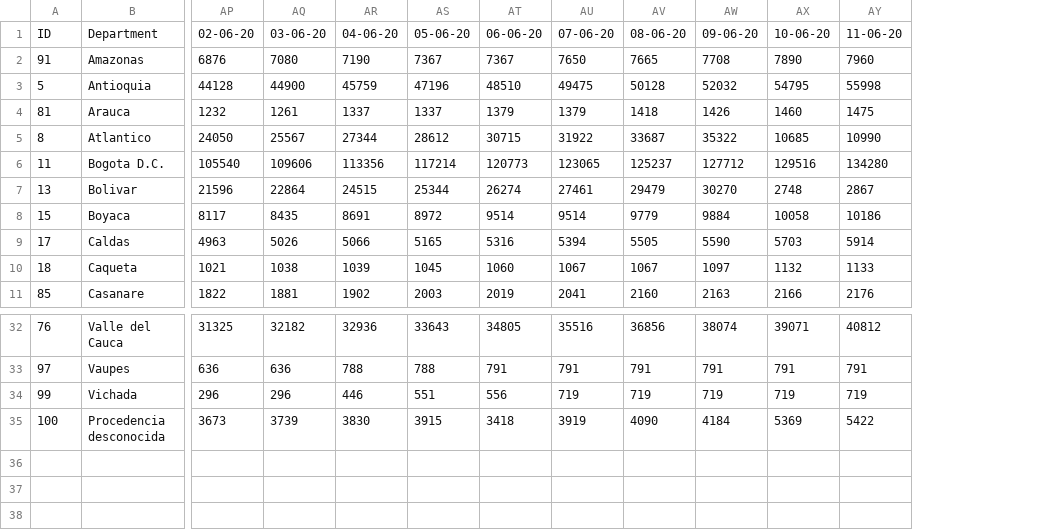
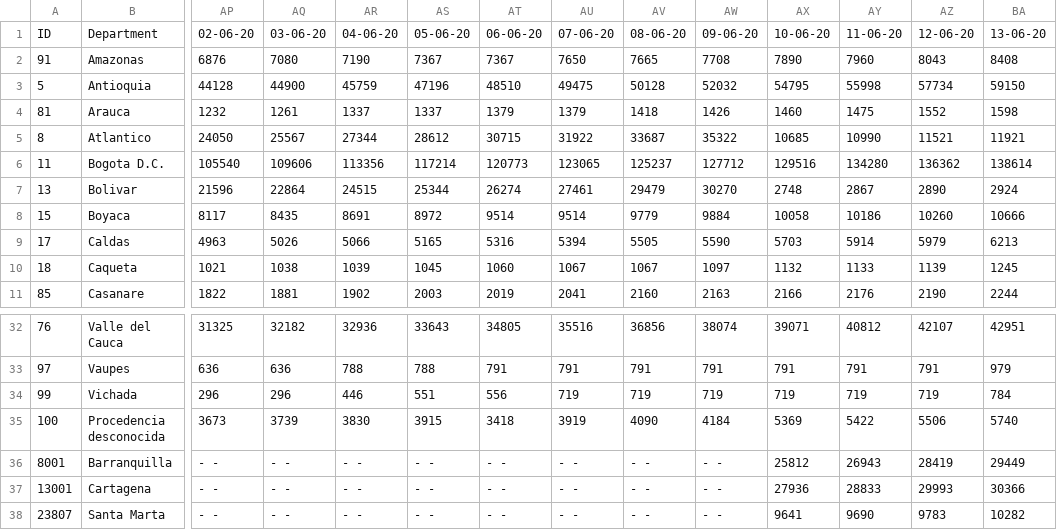
Before and after one commit to CovidDataProject/DataCovid19Colombia, a CSV file: covid_19_situation_reports/minsalud_people_tested_covid_19.csv, drawn as a sheet; only a part is shown, gaps mark what is left out; rows hold the shown columns only; the diff names each change by its address in the sheet, - before the commit and + after, or states it on an @@ line.

```diff
--- a/covid_19_situation_reports/minsalud_people_tested_covid_19.csv
+++ b/covid_19_situation_reports/minsalud_people_tested_covid_19.csv
+column AZ, rows 1-11: 12-06-20 | 8043 | 57734 | 1552 | 11521 | 136362 | 2890 | 10260 | 5979 | 1139 | 2190; rows 32-35: 42107 | 791 | 719 | 5506
+column BA, rows 1-11: 13-06-20 | 8408 | 59150 | 1598 | 11921 | 138614 | 2924 | 10666 | 6213 | 1245 | 2244; rows 32-35: 42951 | 979 | 784 | 5740
+row 36: 8001 | Barranquilla | - - | - - | - - | - - | - - | - - | - - | - - | 25812 | 26943 | 28419 | 29449
+row 37: 13001 | Cartagena | - - | - - | - - | - - | - - | - - | - - | - - | 27936 | 28833 | 29993 | 30366
+row 38: 23807 | Santa Marta | - - | - - | - - | - - | - - | - - | - - | - - | 9641 | 9690 | 9783 | 10282
```
Also changed, not shown: covid_19_situation_reports/minsalud_covid_19_sit_rep.csv.
